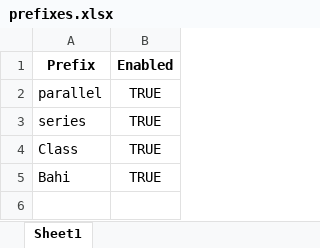
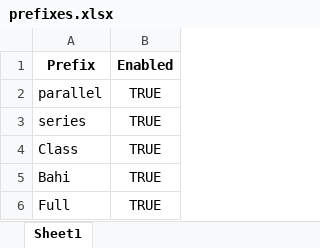
Before and after one commit to Hima9791/map, an Excel workbook: prefixes.xlsx, sheet Sheet1, drawn as a sheet; values as stored, in another font and other column widths than the file's, no borders; the diff names each change by its address in the sheet, - before the commit and + after, or states it on an @@ line.

Commit message:
Update prefixes.xlsx via Streamlit

```diff
--- a/prefixes.xlsx (sheet Sheet1)
+++ b/prefixes.xlsx (sheet Sheet1)
+row 6: Full | TRUE
```
